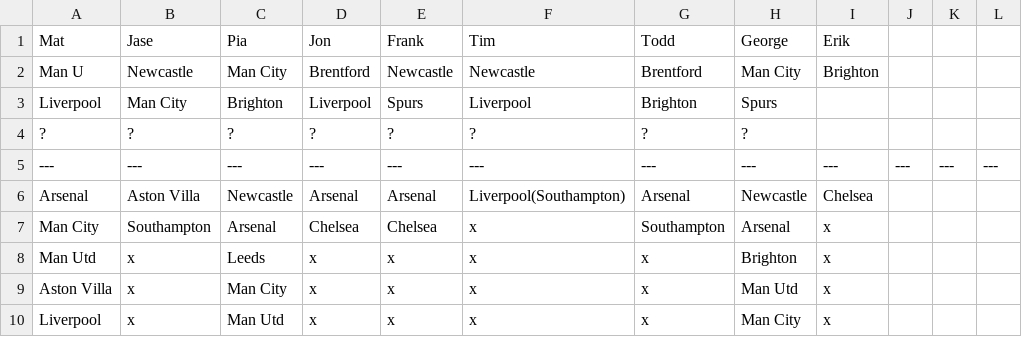
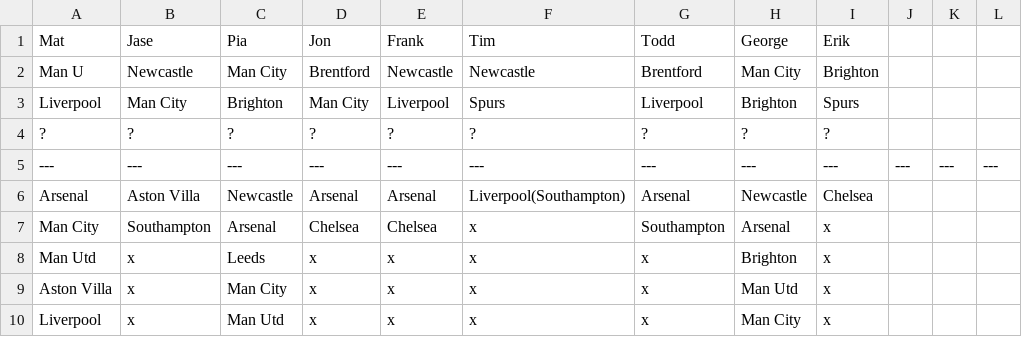
Before and after one commit to matbroughty/fffc, a CSV file: data/killer.csv, drawn as a sheet; only a part is shown.

```diff
--- a/data/killer.csv
+++ b/data/killer.csv
@@ -2,4 +2,4 @@ Mat,Jase,Pia,Jon,Frank,Tim,Todd,George,Erik
 Man U,Newcastle,Man City,Brentford,Newcastle,Newcastle,Brentford,Man City,Brighton
-Liverpool,Man City,Brighton,Liverpool,Spurs,Liverpool,Brighton,Spurs
-?,?,?,?,?,?,?,?
+Liverpool,Man City,Brighton,Man City,Liverpool,Spurs,Liverpool,Brighton,Spurs
+?,?,?,?,?,?,?,?,?
 ---,---,---,---,---,---,---,---,---,---,---,---
```
Also changed, not shown: 1 other file.
